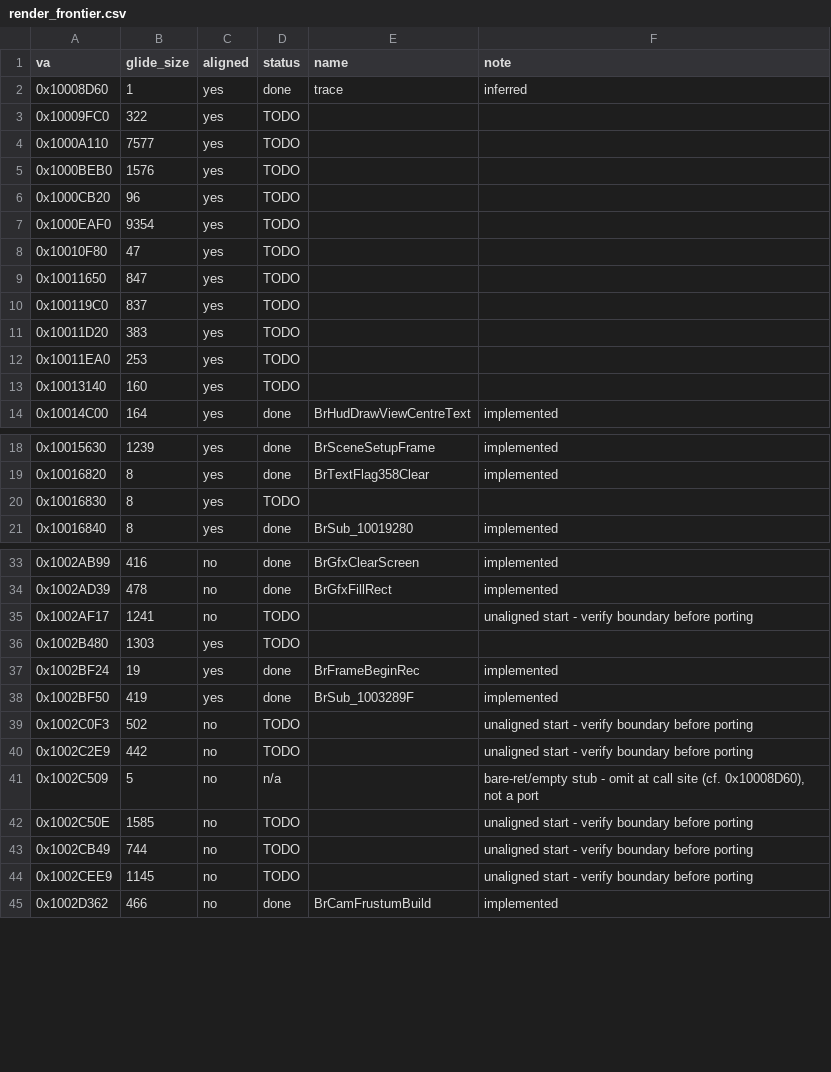
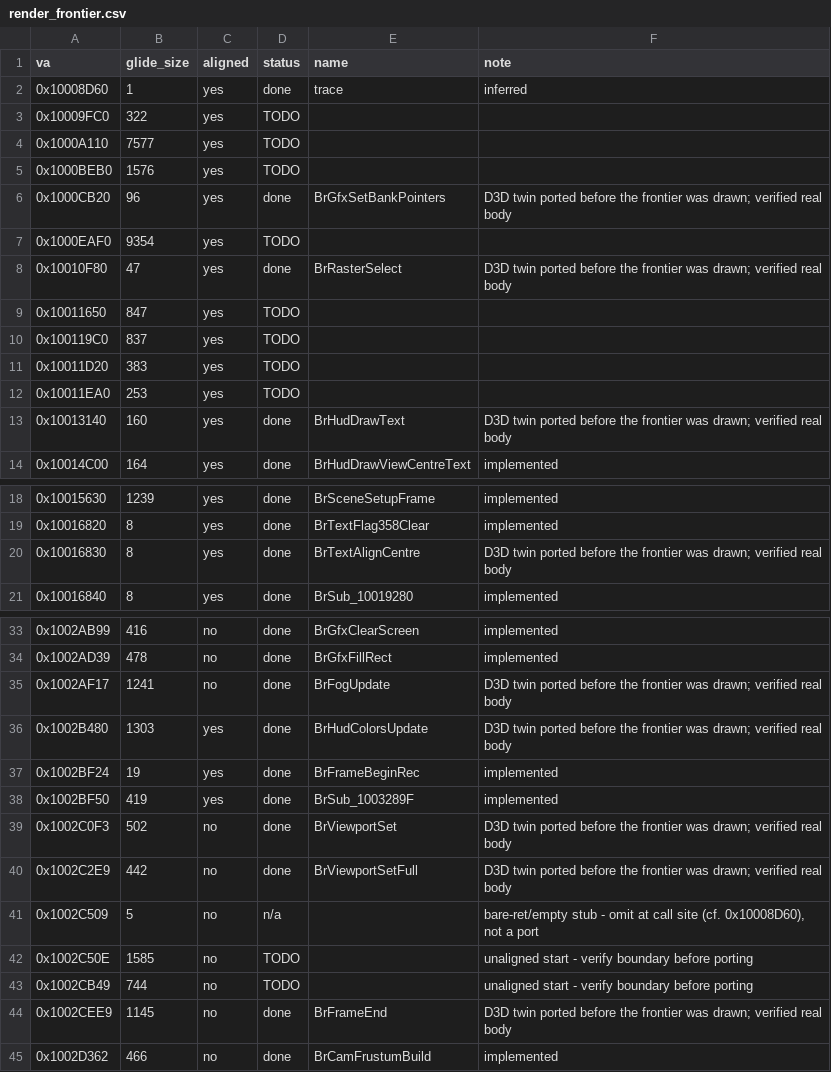
Before and after one commit to jeff-strutb/brally, a CSV file: config/render_frontier.csv, drawn as a sheet; only a part is shown, gaps mark what is left out.

Commit message:
render frontier: 9 TODO callees were already ported (query the tree)
The render work-queue (config/render_frontier.csv, committed 20e7780) marked
nine of the race render's callees TODO whose D3D twins had been implemented
since the initial import three days earlier -- the queue enumerated the glide
callees without cross-checking already-ported twins. Verified each has a real
function body (not a stub or a stray reference) and marked it done:

  BrGfxSetBankPointers (slice2_13), BrRasterSelect + BrHudDrawText (slice2_14),
  BrTextAlignCentre (slice6_78), and BrFogUpdate / BrHudColorsUpdate /
  BrViewportSet / BrViewportSetFull / BrFrameEnd (slice2_18).

So milestone 6's render half is 32 of 50 ported, 14 to go (12 boundary-clean,
2 mid-function), not 23. README synced, including the stale 'cars fall through
the world' bullet now that the response is wired.

```diff
--- a/config/render_frontier.csv
+++ b/config/render_frontier.csv
@@ -5,5 +5,5 @@ va,glide_size,aligned,status,name,note
 0x1000BEB0,1576,yes,TODO,,
-0x1000CB20,96,yes,TODO,,
+0x1000CB20,96,yes,done,BrGfxSetBankPointers,D3D twin ported before the frontier was drawn; verified real body
 0x1000EAF0,9354,yes,TODO,,
-0x10010F80,47,yes,TODO,,
+0x10010F80,47,yes,done,BrRasterSelect,D3D twin ported before the frontier was drawn; verified real body
 0x10011650,847,yes,TODO,,
@@ -12,3 +12,3 @@ va,glide_size,aligned,status,name,note
 0x10011EA0,253,yes,TODO,,
-0x10013140,160,yes,TODO,,
+0x10013140,160,yes,done,BrHudDrawText,D3D twin ported before the frontier was drawn; verified real body
 0x10014C00,164,yes,done,BrHudDrawViewCentreText,implemented
@@ -19,3 +19,3 @@ va,glide_size,aligned,status,name,note
 0x10016820,8,yes,done,BrTextFlag358Clear,implemented
-0x10016830,8,yes,TODO,,
+0x10016830,8,yes,done,BrTextAlignCentre,D3D twin ported before the frontier was drawn; verified real body
 0x10016840,8,yes,done,BrSub_10019280,implemented
@@ -34,8 +34,8 @@ va,glide_size,aligned,status,name,note
 0x1002AD39,478,no,done,BrGfxFillRect,implemented
-0x1002AF17,1241,no,TODO,,unaligned start - verify boundary before porting
-0x1002B480,1303,yes,TODO,,
+0x1002AF17,1241,no,done,BrFogUpdate,D3D twin ported before the frontier was drawn; verified real body
+0x1002B480,1303,yes,done,BrHudColorsUpdate,D3D twin ported before the frontier was drawn; verified real body
 0x1002BF24,19,yes,done,BrFrameBeginRec,implemented
 0x1002BF50,419,yes,done,BrSub_1003289F,implemented
-0x1002C0F3,502,no,TODO,,unaligned start - verify boundary before porting
-0x1002C2E9,442,no,TODO,,unaligned start - verify boundary before porting
+0x1002C0F3,502,no,done,BrViewportSet,D3D twin ported before the frontier was drawn; verified real body
+0x1002C2E9,442,no,done,BrViewportSetFull,D3D twin ported before the frontier was drawn; verified real body
 0x1002C509,5,no,n/a,,"bare-ret/empty stub - omit at call site (cf. 0x10008D60), not a port"
@@ -43,3 +43,3 @@ va,glide_size,aligned,status,name,note
 0x1002CB49,744,no,TODO,,unaligned start - verify boundary before porting
-0x1002CEE9,1145,no,TODO,,unaligned start - verify boundary before porting
+0x1002CEE9,1145,no,done,BrFrameEnd,D3D twin ported before the frontier was drawn; verified real body
 0x1002D362,466,no,done,BrCamFrustumBuild,implemented
```
Also changed, not shown: 1 other file.
